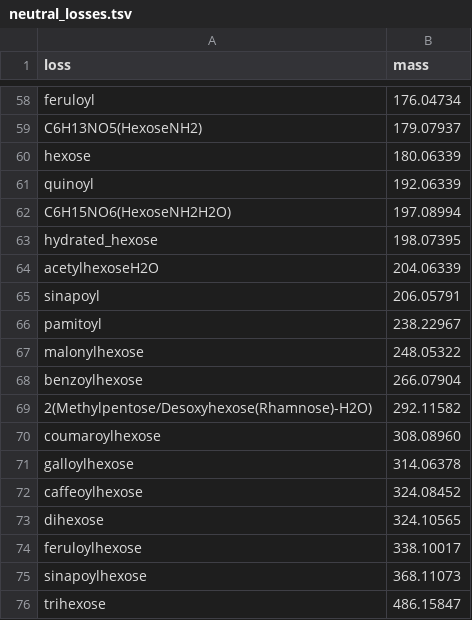
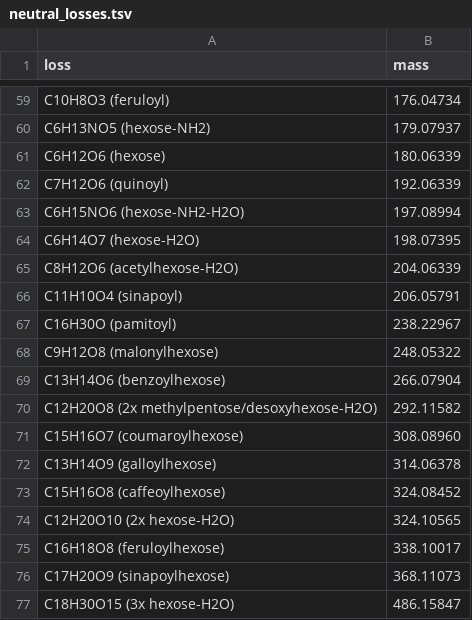
Before and after one commit to taxonomicallyinformedannotation/tima, a TSV file: inst/extdata/source/neutral_losses.tsv, drawn as a sheet; only a part is shown, gaps mark what is left out; addresses are those after the commit; the diff covers the shown part only; the diff names each change by its address in the sheet, - before the commit and + after, or states it on an @@ line.

Commit message:
improve MF formalism

```diff
--- a/inst/extdata/source/neutral_losses.tsv
+++ b/inst/extdata/source/neutral_losses.tsv
-A59 (loss): feruloyl
+A59 (loss): C10H8O3 (feruloyl)
-A60 (loss): C6H13NO5(HexoseNH2)
+A60 (loss): C6H13NO5 (hexose-NH2)
-A61 (loss): hexose
+A61 (loss): C6H12O6 (hexose)
-A62 (loss): quinoyl
+A62 (loss): C7H12O6 (quinoyl)
-A63 (loss): C6H15NO6(HexoseNH2H2O)
+A63 (loss): C6H15NO6 (hexose-NH2-H2O)
-A64 (loss): hydrated_hexose
+A64 (loss): C6H14O7 (hexose-H2O)
-A65 (loss): acetylhexoseH2O
+A65 (loss): C8H12O6 (acetylhexose-H2O)
-A66 (loss): sinapoyl
+A66 (loss): C11H10O4 (sinapoyl)
-A67 (loss): pamitoyl
+A67 (loss): C16H30O (pamitoyl)
-A68 (loss): malonylhexose
+A68 (loss): C9H12O8 (malonylhexose)
-A69 (loss): benzoylhexose
+A69 (loss): C13H14O6 (benzoylhexose)
-A70 (loss): 2(Methylpentose/Desoxyhexose(Rhamnose)-H2O)
+A70 (loss): C12H20O8 (2x methylpentose/desoxyhexose-H2O)
-A71 (loss): coumaroylhexose
+A71 (loss): C15H16O7 (coumaroylhexose)
-A72 (loss): galloylhexose
+A72 (loss): C13H14O9 (galloylhexose)
-A73 (loss): caffeoylhexose
+A73 (loss): C15H16O8 (caffeoylhexose)
-A74 (loss): dihexose
+A74 (loss): C12H20O10 (2x hexose-H2O)
-A75 (loss): feruloylhexose
+A75 (loss): C16H18O8 (feruloylhexose)
-A76 (loss): sinapoylhexose
+A76 (loss): C17H20O9 (sinapoylhexose)
-A77 (loss): trihexose
+A77 (loss): C18H30O15 (3x hexose-H2O)
```
Also changed, not shown: 5 added rows, 4 removed rows and 44 edited cells elsewhere in this file.
